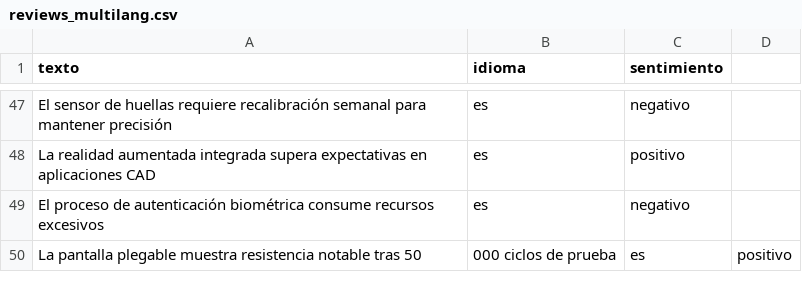
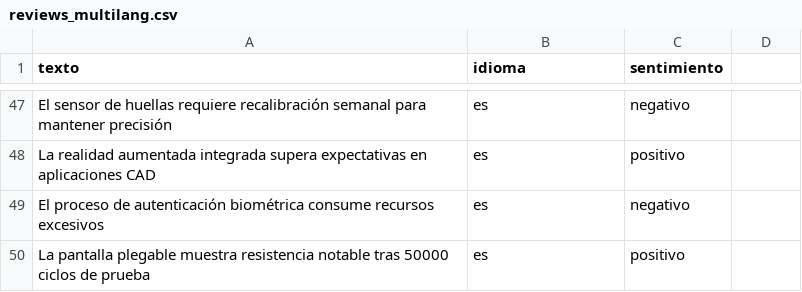
Before and after one commit to Alvaro-diez/Desarrollo-generativa, a CSV file: solutions/NLP/lemmatizacion/reviews_multilang.csv, drawn as a sheet; only a part is shown, gaps mark what is left out; removed rows and columns are numbered as before the commit, all else as after; the diff names each change by its address in the sheet, - before the commit and + after, or states it on an @@ line.

Commit message:
Commit con lemmatizacion acabado

```diff
--- a/solutions/NLP/lemmatizacion/reviews_multilang.csv
+++ b/solutions/NLP/lemmatizacion/reviews_multilang.csv
-row 50: La pantalla plegable muestra resistencia notable tras 50 | 000 ciclos de prueba | es | positivo
+row 50: La pantalla plegable muestra resistencia notable tras 50000 ciclos de prueba | es | positivo
```
Also changed, not shown: 2 other files.
